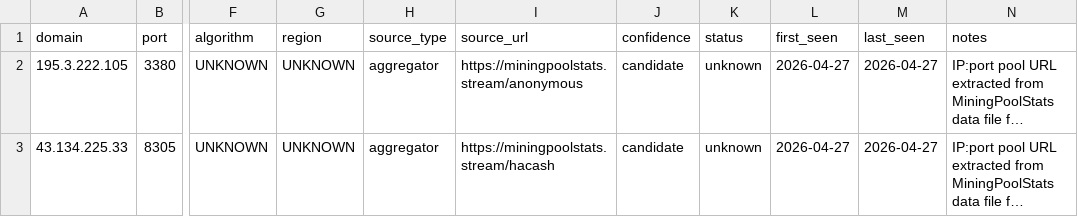
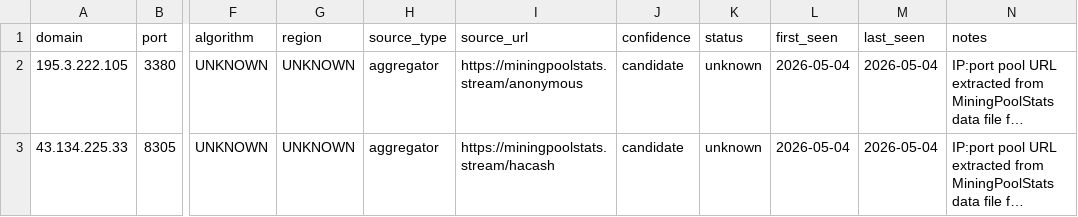
Before and after one commit to AdamYoung71/mining-pool-domain-intel, a CSV file: data/ip_pool_endpoint_candidates.csv, drawn as a sheet; only a part is shown, gaps mark what is left out; long unchanged cells end in …; the diff names each change by its address in the sheet, - before the commit and + after, or states it on an @@ line.

```diff
--- a/data/ip_pool_endpoint_candidates.csv
+++ b/data/ip_pool_endpoint_candidates.csv
-L2:L3 (first_seen): 2026-04-27
+L2:L3 (first_seen): 2026-05-04
-M2:M3 (last_seen): 2026-04-27
+M2:M3 (last_seen): 2026-05-04
```
Also changed, not shown: data/blockchain_node_candidates.csv, data/discovered_pool_domains.csv, 18 other files.
